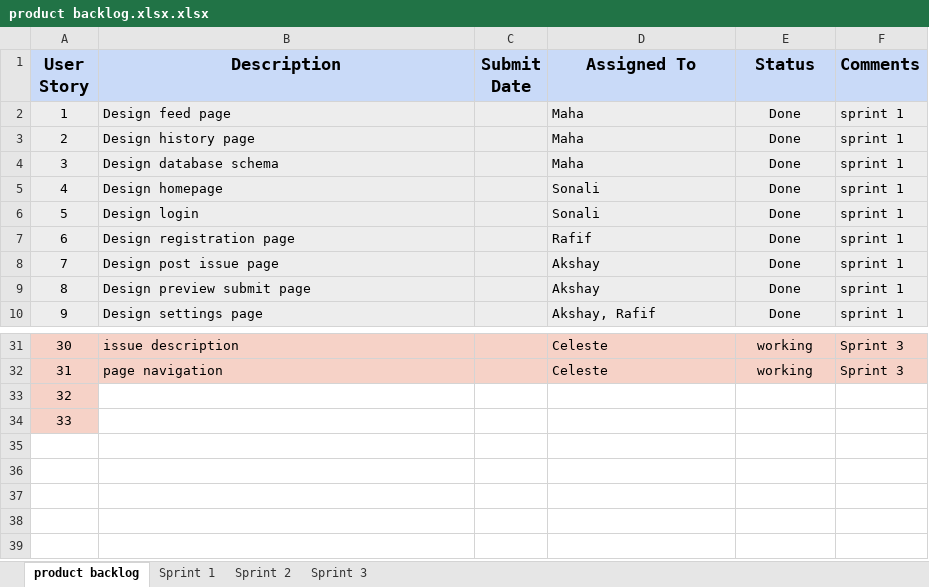
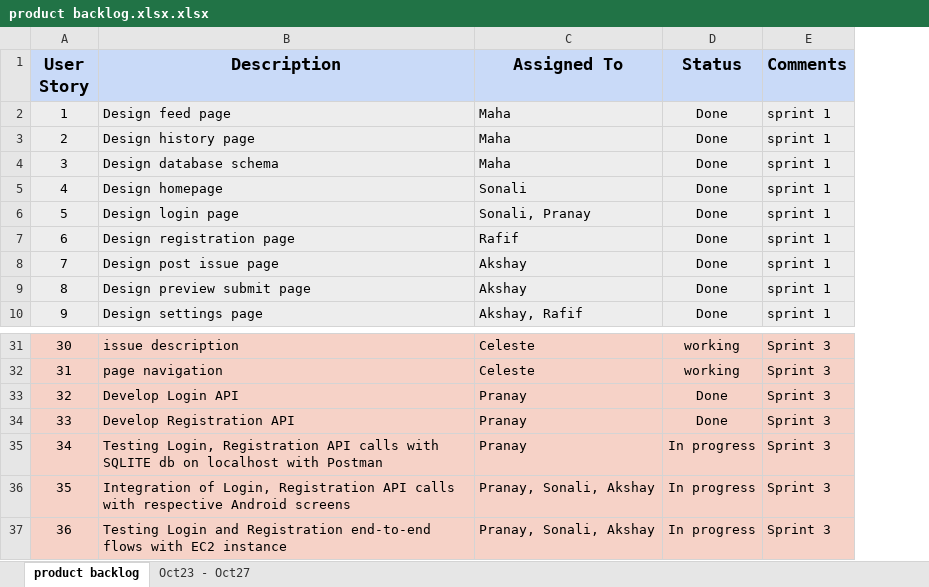
Before and after one commit to akshya672222/SSW695_Team7, an Excel workbook: SSW695/product backlog.xlsx.xlsx, sheet product backlog, drawn as a sheet; only a part is shown, gaps mark what is left out; values as stored, in another font and other column widths than the file's, no borders; charts and pictures not drawn; removed rows and columns are numbered as before the commit, all else as after; the diff names each change by its address in the sheet, - before the commit and + after, or states it on an @@ line.

Commit message:
Updated Product backlog.

```diff
--- a/SSW695/product backlog.xlsx.xlsx (sheet product backlog)
+++ b/SSW695/product backlog.xlsx.xlsx (sheet product backlog)
-sheet tab: Sprint 1
-sheet tab: Sprint 2
-sheet tab: Sprint 3
+sheet tab: Oct23 - Oct27
+sheet tab: 
-column C (Submit Date), empty
-B6 (Description): Design login
+B6 (Description): Design login page
-C6 (Assigned To): Sonali
+C6 (Assigned To): Sonali, Pranay
-B33 (Description): (empty)
+B33 (Description): Develop Login API
-B33:B34 fill: none
+B33:B34 fill: #F6D2C7
-C33:C34 (Assigned To): (empty)
+C33:C34 (Assigned To): Pranay
-C33:E34 fill: none
+C33:E34 fill: #F6D2C7
-D33:D34 (Status): (empty)
+D33:D34 (Status): Done
-E33:E34 (Comments): (empty)
+E33:E34 (Comments): Sprint 3
-B34 (Description): (empty)
+B34 (Description): Develop Registration API
+row 35: 34 | Testing Login, Registration API calls with SQLITE db on localhost with Postman | Pranay | In progress | Sprint 3
+row 36: 35 | Integration of Login, Registration API calls with respective Android screens | Pranay, Sonali, Akshay | In progress | Sprint 3
+row 37: 36 | Testing Login and Registration end-to-end flows with EC2 instance | Pranay, Sonali, Akshay | In progress | Sprint 3
```
Also changed, not shown: charts or pictures.
